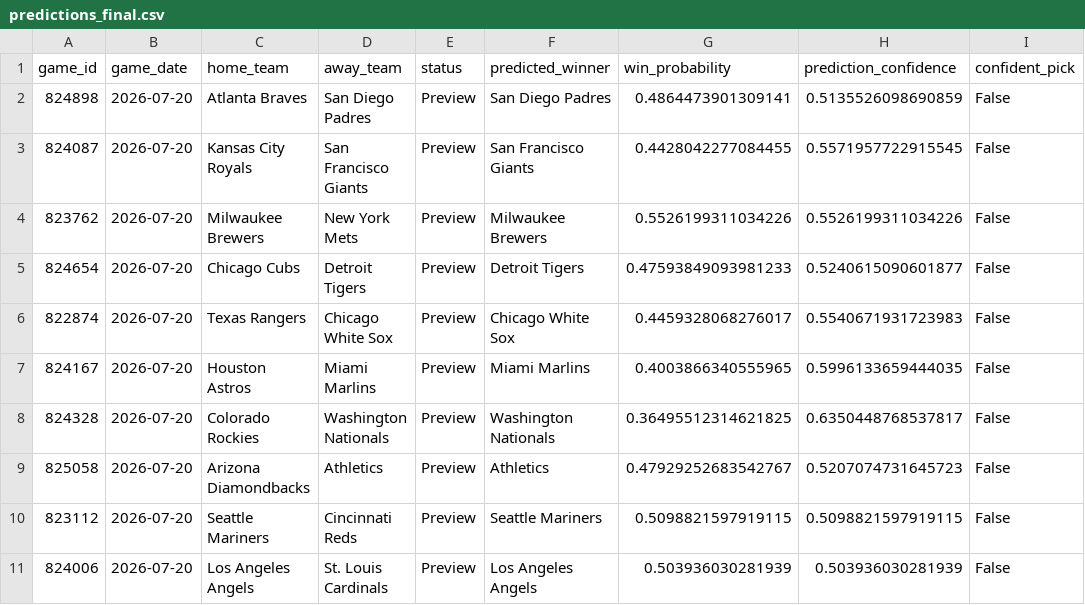
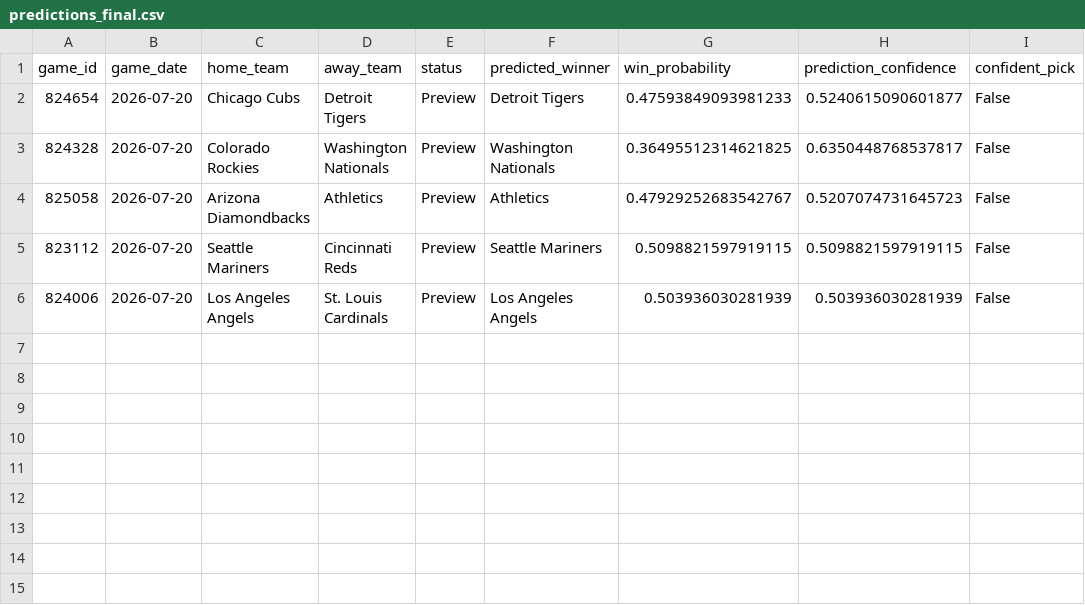
Before and after one commit to ByteLogic214/MLB-2026-Predictions, a CSV file: data/processed/predictions_final.csv, drawn as a sheet.

Commit message:
Predictions update [skip ci]

```diff
--- a/data/processed/predictions_final.csv
+++ b/data/processed/predictions_final.csv
@@ -1,8 +1,3 @@
 game_id,game_date,home_team,away_team,status,predicted_winner,win_probability,prediction_confidence,confident_pick
-824898,2026-07-20,Atlanta Braves,San Diego Padres,Preview,San Diego Padres,0.4864473901309141,0.5135526098690859,False
-824087,2026-07-20,Kansas City Royals,San Francisco Giants,Preview,San Francisco Giants,0.4428042277084455,0.5571957722915545,False
-823762,2026-07-20,Milwaukee Brewers,New York Mets,Preview,Milwaukee Brewers,0.5526199311034226,0.5526199311034226,False
 824654,2026-07-20,Chicago Cubs,Detroit Tigers,Preview,Detroit Tigers,0.47593849093981233,0.5240615090601877,False
-822874,2026-07-20,Texas Rangers,Chicago White Sox,Preview,Chicago White Sox,0.4459328068276017,0.5540671931723983,False
-824167,2026-07-20,Houston Astros,Miami Marlins,Preview,Miami Marlins,0.4003866340555965,0.5996133659444035,False
 824328,2026-07-20,Colorado Rockies,Washington Nationals,Preview,Washington Nationals,0.36495512314621825,0.6350448768537817,False
```
